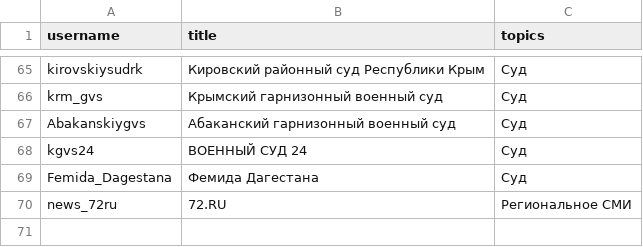
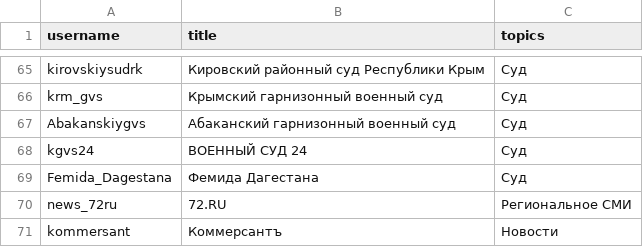
Before and after one commit to megannnn98/court-monitor, a CSV file: src/sources/telegram/channels.csv, drawn as a sheet; only a part is shown, gaps mark what is left out.

```diff
--- a/src/sources/telegram/channels.csv
+++ b/src/sources/telegram/channels.csv
@@ -70 +70,2 @@ Femida_Dagestana,Фемида Дагестана,Суд
 news_72ru,72.RU,Региональное СМИ
+kommersant,Коммерсантъ,Новости
```
Also changed, not shown: 1 other file.
